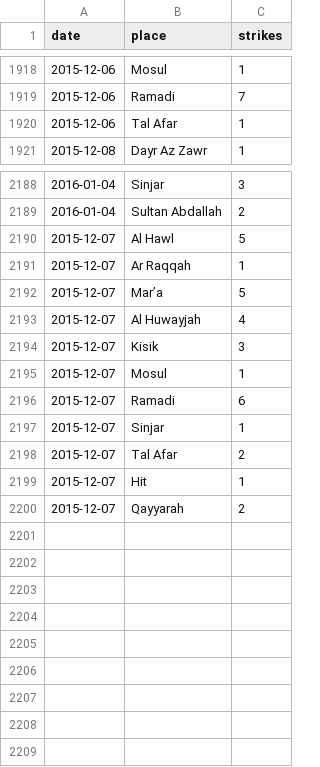
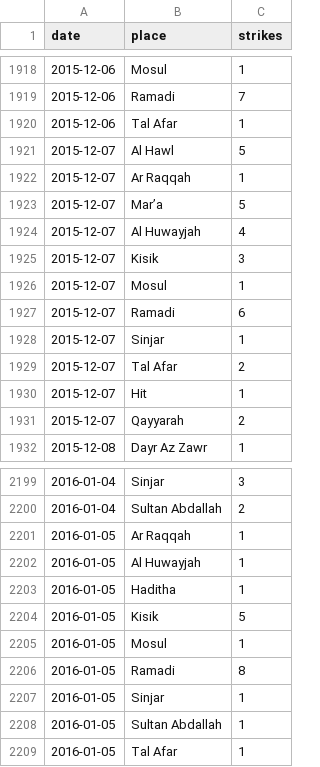
Before and after one commit to guardian/syria, a TSV file: data-in/dashboard-airstrikes.tsv, drawn as a sheet; only a part is shown, gaps mark what is left out.

Commit message:
New data

```diff
--- a/data-in/dashboard-airstrikes.tsv
+++ b/data-in/dashboard-airstrikes.tsv
@@ -1920,2 +1920,13 @@ date	place	strikes
 2015-12-06	Tal Afar	1
+2015-12-07	Al Hawl	5
+2015-12-07	Ar Raqqah	1
+2015-12-07	Mar’a	5
+2015-12-07	Al Huwayjah	4
+2015-12-07	Kisik	3
+2015-12-07	Mosul	1
+2015-12-07	Ramadi	6
+2015-12-07	Sinjar	1
+2015-12-07	Tal Afar	2
+2015-12-07	Hit	1
+2015-12-07	Qayyarah	2
 2015-12-08	Dayr Az Zawr	1
@@ -2189,12 +2200,10 @@ date	place	strikes
 2016-01-04	Sultan Abdallah	2
-2015-12-07	Al Hawl	5
-2015-12-07	Ar Raqqah	1
-2015-12-07	Mar’a	5
-2015-12-07	Al Huwayjah	4
-2015-12-07	Kisik	3
-2015-12-07	Mosul	1
-2015-12-07	Ramadi	6
-2015-12-07	Sinjar	1
-2015-12-07	Tal Afar	2
-2015-12-07	Hit	1
-2015-12-07	Qayyarah	2
+2016-01-05	Ar Raqqah	1
+2016-01-05	Al Huwayjah	1
+2016-01-05	Haditha	1
+2016-01-05	Kisik	5
+2016-01-05	Mosul	1
+2016-01-05	Ramadi	8
+2016-01-05	Sinjar	1
+2016-01-05	Sultan Abdallah	1
+2016-01-05	Tal Afar	1
```
Also changed, not shown: 1 other file.
